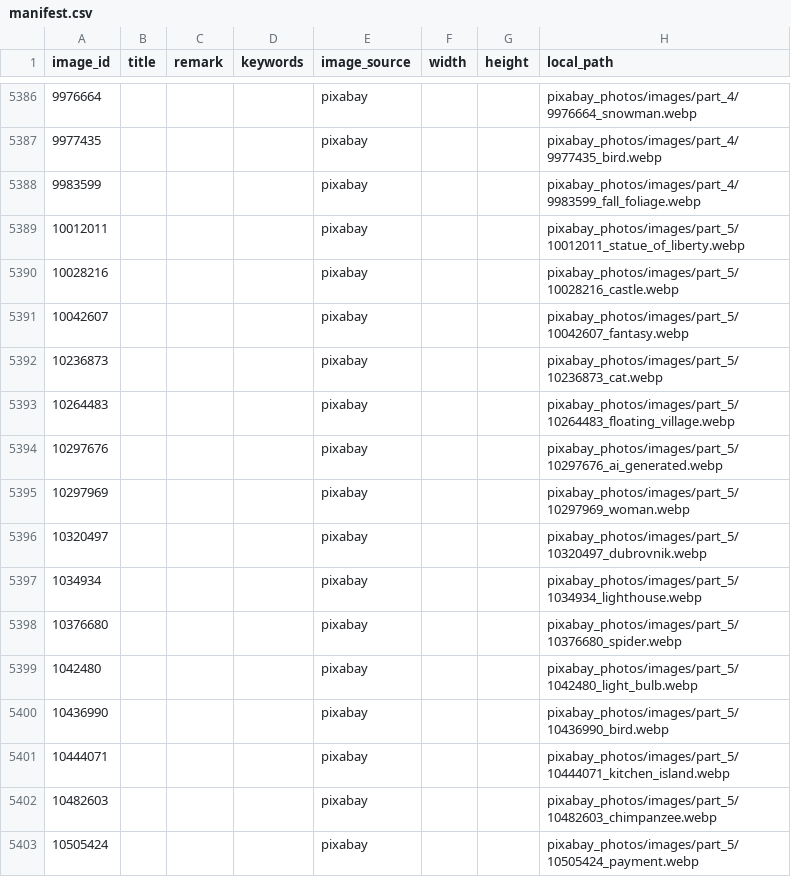
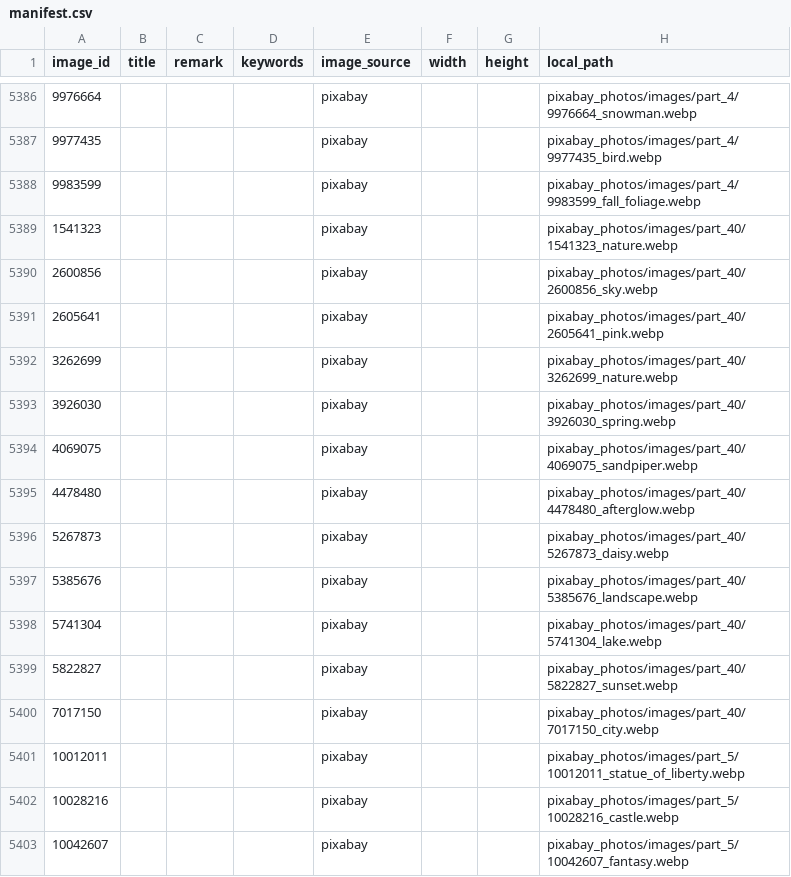
Before and after one commit to andy-develop/photography-archive, a CSV file: pixabay_photos/manifest.csv, drawn as a sheet; only a part is shown, gaps mark what is left out; the shorter side is filled out with more unchanged rows; the diff names each change by its address in the sheet, - before the commit and + after, or states it on an @@ line.

Commit message:
pixabay: archive 12 photos (webp, dedup by id) [api]

```diff
--- a/pixabay_photos/manifest.csv
+++ b/pixabay_photos/manifest.csv
+row 5389: 1541323 |  |  |  | pixabay |  |  | pixabay_photos/images/part_40/1541323_nature.webp
+row 5390: 2600856 |  |  |  | pixabay |  |  | pixabay_photos/images/part_40/2600856_sky.webp
+row 5391: 2605641 |  |  |  | pixabay |  |  | pixabay_photos/images/part_40/2605641_pink.webp
+row 5392: 3262699 |  |  |  | pixabay |  |  | pixabay_photos/images/part_40/3262699_nature.webp
+row 5393: 3926030 |  |  |  | pixabay |  |  | pixabay_photos/images/part_40/3926030_spring.webp
+row 5394: 4069075 |  |  |  | pixabay |  |  | pixabay_photos/images/part_40/4069075_sandpiper.webp
+row 5395: 4478480 |  |  |  | pixabay |  |  | pixabay_photos/images/part_40/4478480_afterglow.webp
+row 5396: 5267873 |  |  |  | pixabay |  |  | pixabay_photos/images/part_40/5267873_daisy.webp
+row 5397: 5385676 |  |  |  | pixabay |  |  | pixabay_photos/images/part_40/5385676_landscape.webp
+row 5398: 5741304 |  |  |  | pixabay |  |  | pixabay_photos/images/part_40/5741304_lake.webp
+row 5399: 5822827 |  |  |  | pixabay |  |  | pixabay_photos/images/part_40/5822827_sunset.webp
+row 5400: 7017150 |  |  |  | pixabay |  |  | pixabay_photos/images/part_40/7017150_city.webp
```
Also changed, not shown: 12 other files.
